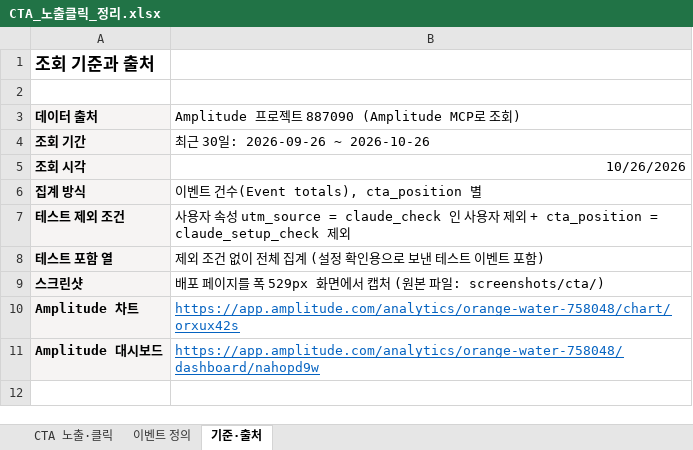
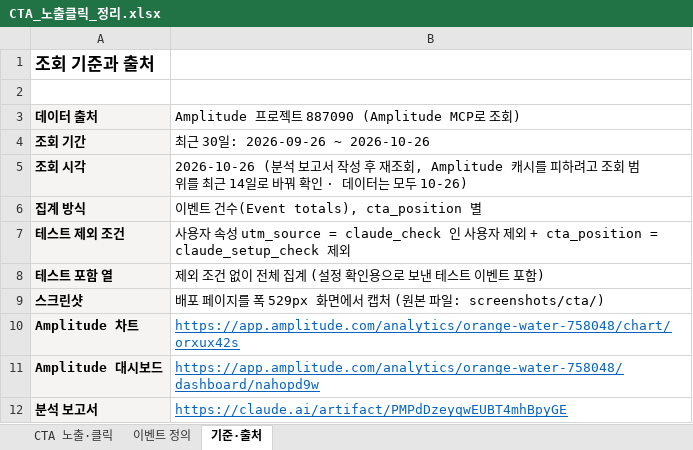
Before and after one commit to Choidayoon/AGM_1026_CJW, an Excel workbook: CTA_노출클릭_정리.xlsx, sheet 기준·출처, drawn as a sheet; values as stored, in another font and other column widths than the file's, no borders; the diff names each change by its address in the sheet, - before the commit and + after, or states it on an @@ line.

```diff
--- a/CTA_노출클릭_정리.xlsx (sheet 기준·출처)
+++ b/CTA_노출클릭_정리.xlsx (sheet 기준·출처)
-B5: 10/26/2026
+B5: 2026-10-26 (분석 보고서 작성 후 재조회, Amplitude 캐시를 피하려고 조회 범위를 최근 14일로 바꿔 확인 · 데이터는 모두 10-26)
+row 12: 분석 보고서 | https://claude.ai/artifact/PMPdDzeyqwEUBT4mhBpyGE
```
Also changed, not shown: sheet CTA 노출·클릭.
